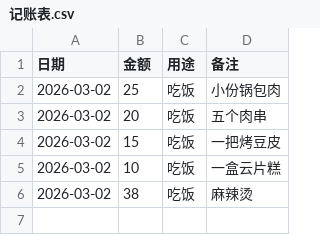
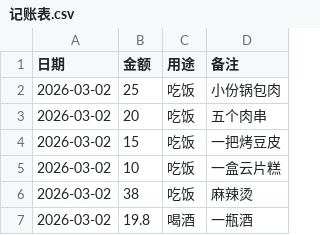
Before and after one commit to qd98xuan/OpenClawUse, a CSV file: 记账表.csv, drawn as a sheet.

Commit message:
添加消费记录：酒19.8元

```diff
--- a/记账表.csv
+++ b/记账表.csv
@@ -6 +6,2 @@
 2026-03-02,38,吃饭,麻辣烫
+2026-03-02,19.8,喝酒,一瓶酒
```
